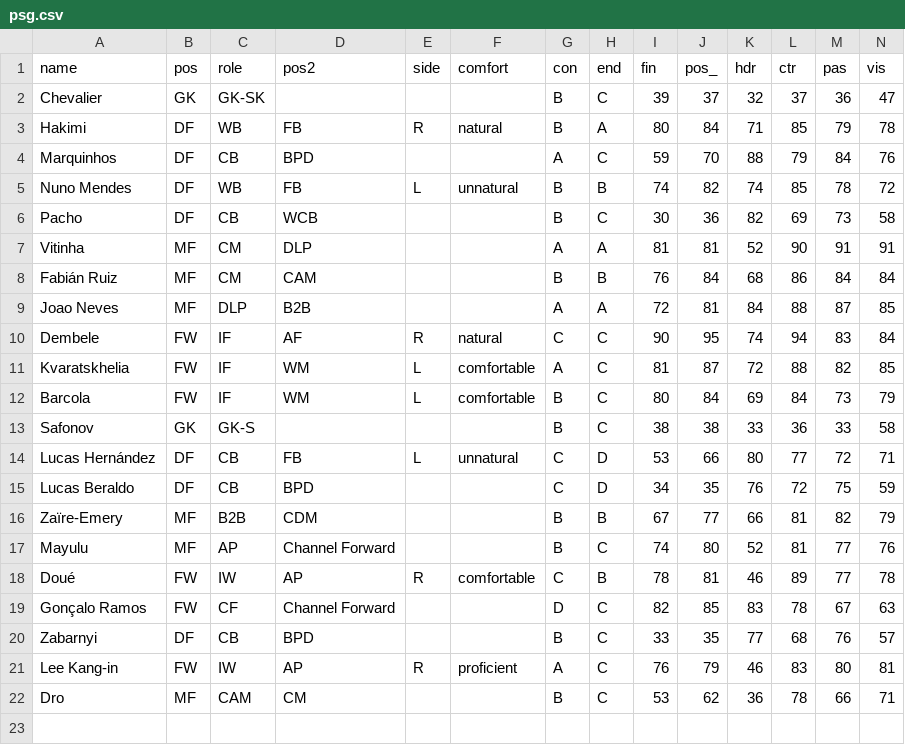
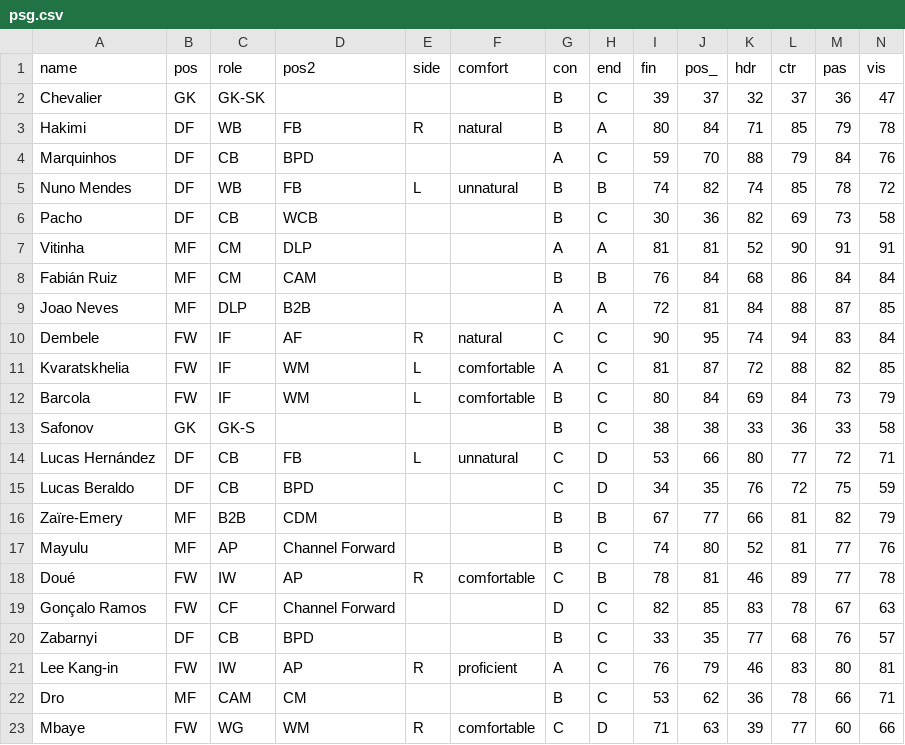
Before and after one commit to bokterd/Fantasy, a CSV file: data/psg.csv, drawn as a sheet; only a part is shown; rows hold the shown columns only; the diff names each change by its address in the sheet, - before the commit and + after, or states it on an @@ line.

Commit message:
Update psg.csv

```diff
--- a/data/psg.csv
+++ b/data/psg.csv
+row 23: Mbaye | FW | WG | WM | R | comfortable | C | D | 71 | 63 | 39 | 77 | 60 | 66
```
